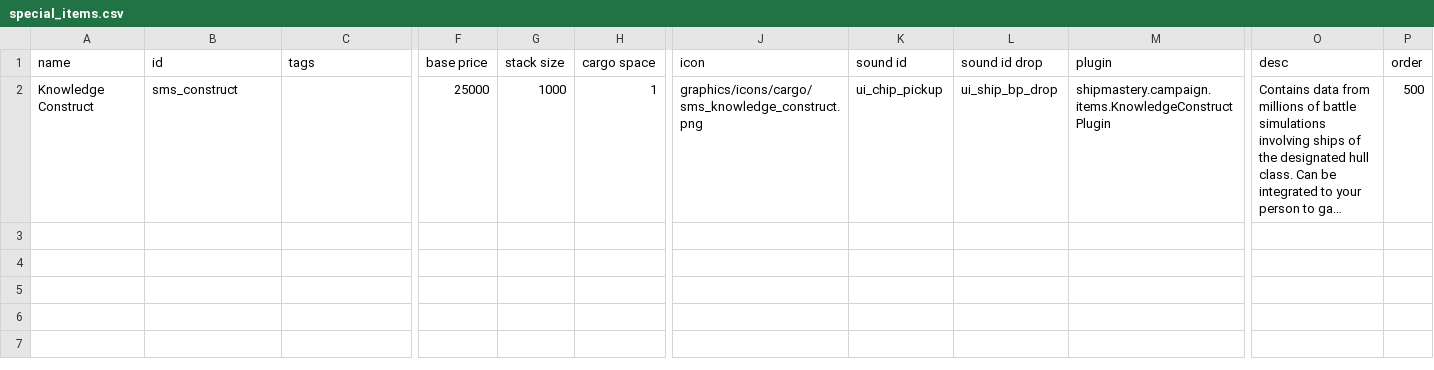
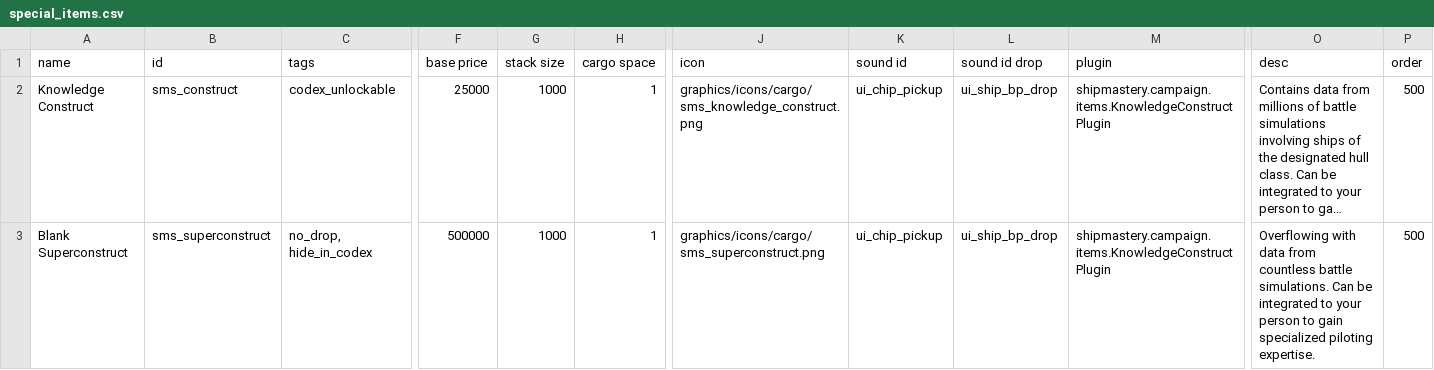
Before and after one commit to qcwxezda/Starsector-Ship-Mastery-System, a CSV file: data/campaign/special_items.csv, drawn as a sheet; only a part is shown, gaps mark what is left out; long unchanged cells end in …; rows hold the shown columns only; the diff names each change by its address in the sheet, - before the commit and + after, or states it on an @@ line.

```diff
--- a/data/campaign/special_items.csv
+++ b/data/campaign/special_items.csv
-C2 (tags): (empty)
+C2 (tags): codex_unlockable
+row 3: Blank Superconstruct | sms_superconstruct | no_drop, hide_in_codex | 500000 | 1000 | 1 | graphics/icons/cargo/sms_superconstruct.png | ui_chip_pickup | ui_ship_bp_drop | shipmastery.campaign.items.KnowledgeConstructPlugin | Overflowing with data from countless battle simulations. Can be integrated to your person to gain specialized piloting expertise. | 500
```
Also changed, not shown: data/campaign/rules.csv, data/hullmods/hull_mods.csv, 37 other files.
